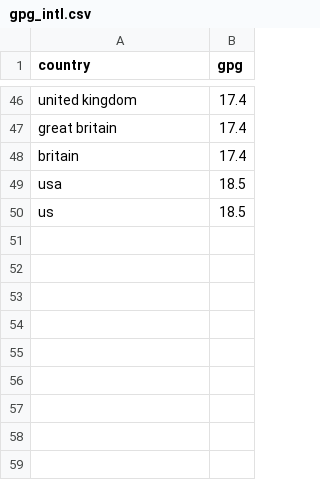
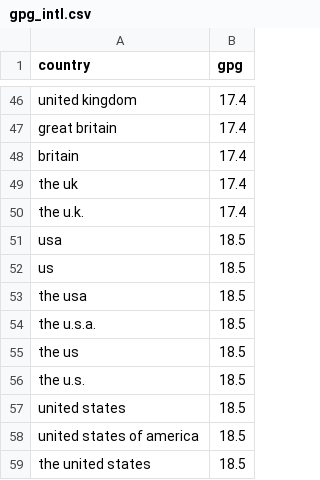
Before and after one commit to dromero-dotcom/FemChatbot, a CSV file: actions/gpg_intl.csv, drawn as a sheet; only a part is shown, gaps mark what is left out.

```diff
--- a/actions/gpg_intl.csv
+++ b/actions/gpg_intl.csv
@@ -48,3 +48,12 @@ great britain,17.4
 britain,17.4
+the uk,17.4
+the u.k.,17.4
 usa,18.5
 us,18.5
+the usa,18.5
+the u.s.a.,18.5
+the us,18.5
+the u.s.,18.5
+united states,18.5
+united states of america,18.5
+the united states,18.5
```
Also changed, not shown: 18 other files.
